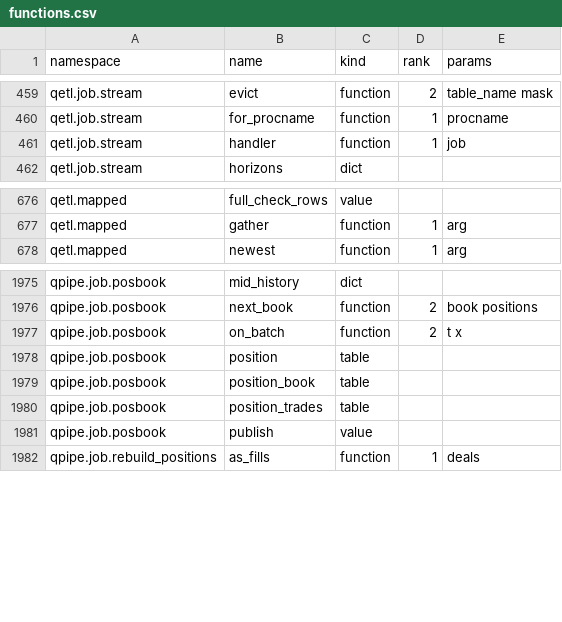
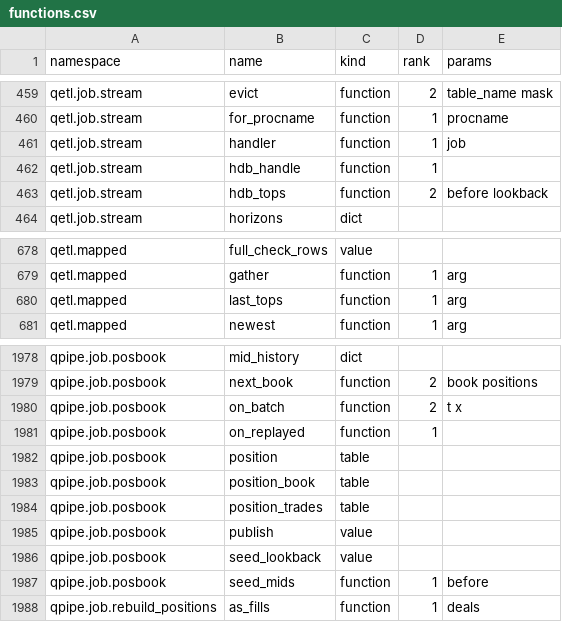
Before and after one commit to kwojdalski/uqf, a CSV file: docs/reference/surfaces/current/functions.csv, drawn as a sheet; only a part is shown, gaps mark what is left out; the diff names each change by its address in the sheet, - before the commit and + after, or states it on an @@ line.

```diff
--- a/docs/reference/surfaces/current/functions.csv
+++ b/docs/reference/surfaces/current/functions.csv
+row 462: qetl.job.stream | hdb_handle | function | 1
+row 463: qetl.job.stream | hdb_tops | function | 2 | before lookback
+row 680: qetl.mapped | last_tops | function | 1 | arg
+row 1981: qpipe.job.posbook | on_replayed | function | 1
+row 1986: qpipe.job.posbook | seed_lookback | value
+row 1987: qpipe.job.posbook | seed_mids | function | 1 | before
```
Also changed, not shown: 8 other files.
